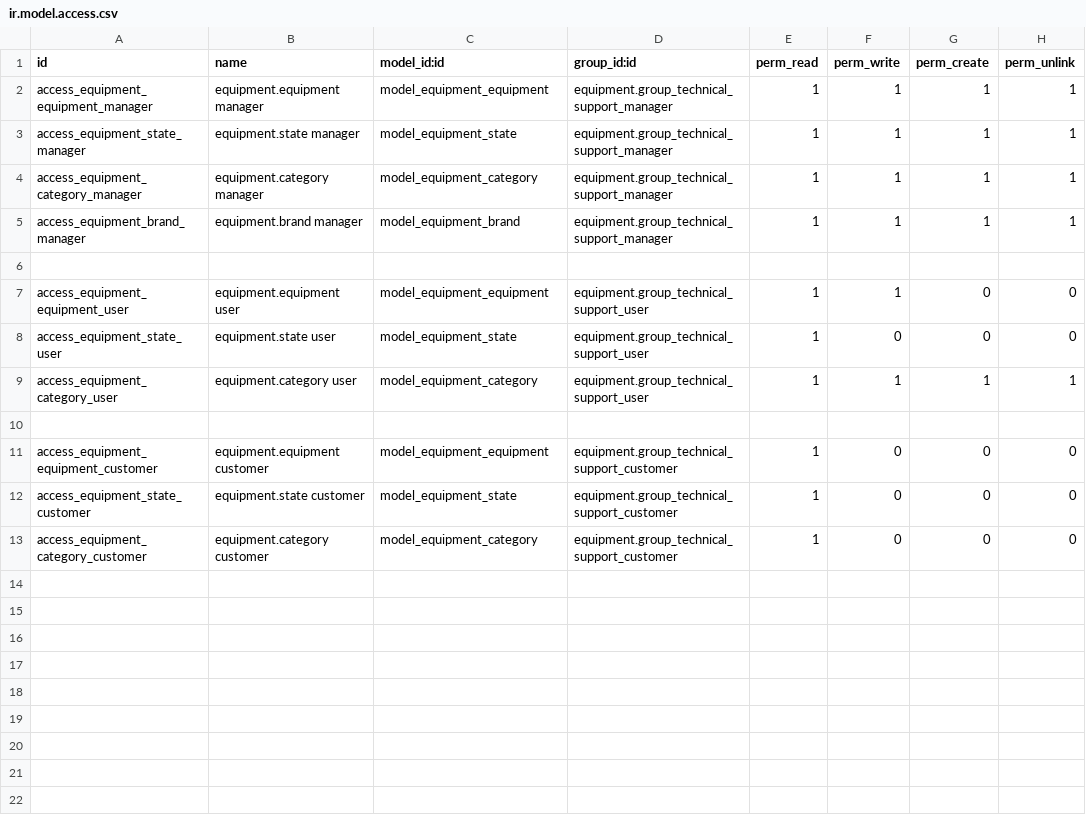
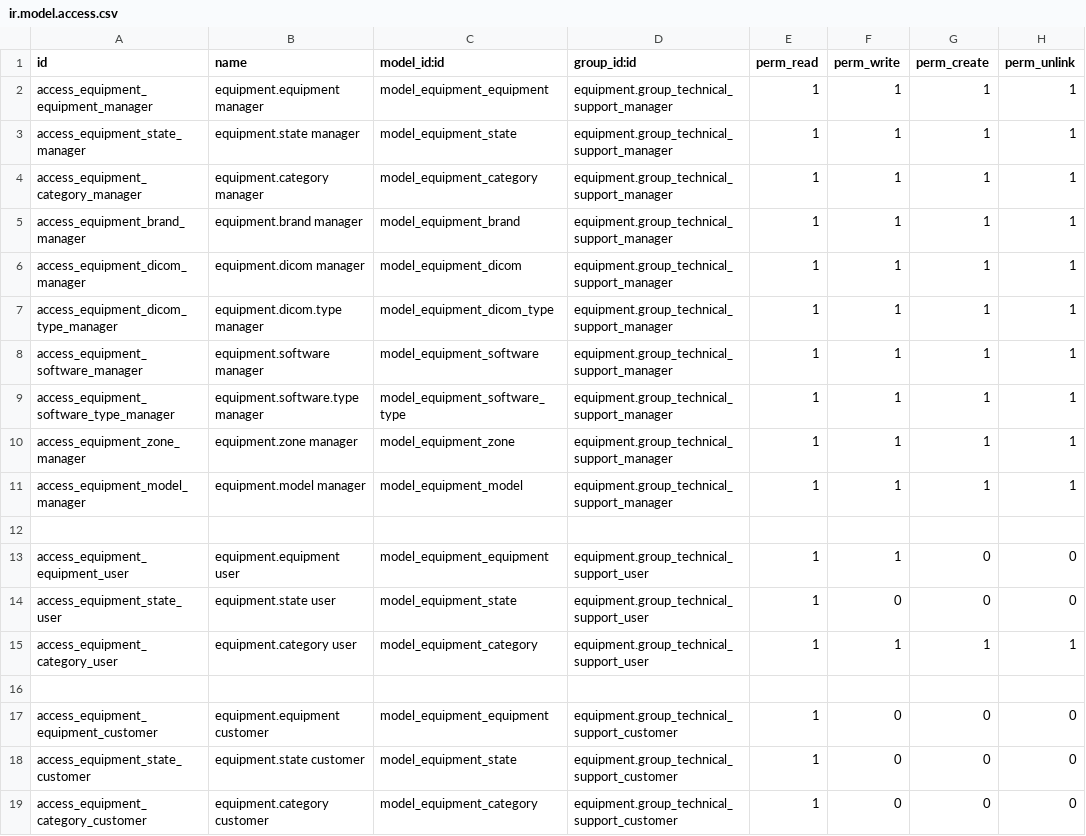
Before and after one commit to izzihector/odoo-2, a CSV file: equipment/security/ir.model.access.csv, drawn as a sheet; the diff names each change by its address in the sheet, - before the commit and + after, or states it on an @@ line.

Commit message:
update equipment

```diff
--- a/equipment/security/ir.model.access.csv
+++ b/equipment/security/ir.model.access.csv
+row 6: access_equipment_dicom_manager | equipment.dicom manager | model_equipment_dicom | equipment.group_technical_support_manager | 1 | 1 | 1 | 1
+row 7: access_equipment_dicom_type_manager | equipment.dicom.type manager | model_equipment_dicom_type | equipment.group_technical_support_manager | 1 | 1 | 1 | 1
+row 8: access_equipment_software_manager | equipment.software manager | model_equipment_software | equipment.group_technical_support_manager | 1 | 1 | 1 | 1
+row 9: access_equipment_software_type_manager | equipment.software.type manager | model_equipment_software_type | equipment.group_technical_support_manager | 1 | 1 | 1 | 1
+row 10: access_equipment_zone_manager | equipment.zone manager | model_equipment_zone | equipment.group_technical_support_manager | 1 | 1 | 1 | 1
+row 11: access_equipment_model_manager | equipment.model manager | model_equipment_model | equipment.group_technical_support_manager | 1 | 1 | 1 | 1
```
Also changed, not shown: 5 other files.
